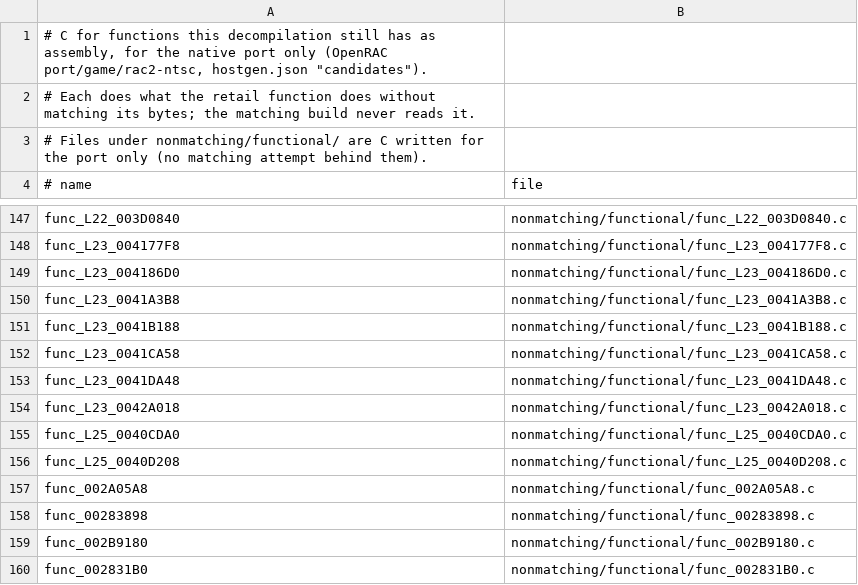
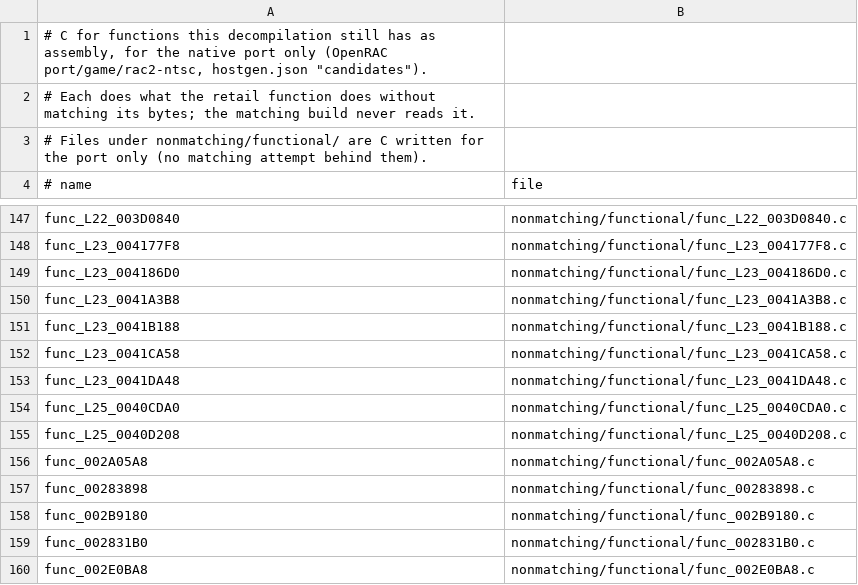
Before and after one commit to bigbeno37/rac2-decomp, a TSV file: nonmatching/functional.tsv, drawn as a sheet; only a part is shown, gaps mark what is left out; the shorter side is filled out with more unchanged rows.

```diff
--- a/nonmatching/functional.tsv
+++ b/nonmatching/functional.tsv
@@ -153,3 +153,2 @@ func_L23_0041CA58	nonmatching/functional/func_L23_0041CA58.c
 func_L23_0041DA48	nonmatching/functional/func_L23_0041DA48.c
-func_L23_0042A018	nonmatching/functional/func_L23_0042A018.c
 func_L25_0040CDA0	nonmatching/functional/func_L25_0040CDA0.c
```
Also changed, not shown: 5 other files.
